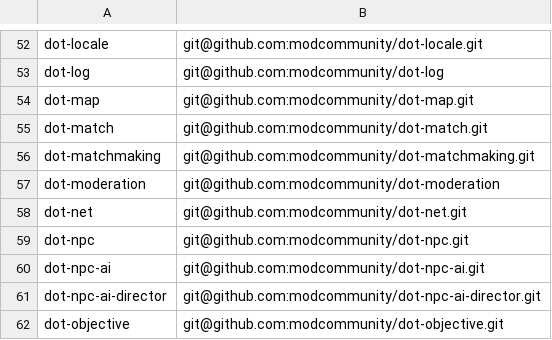
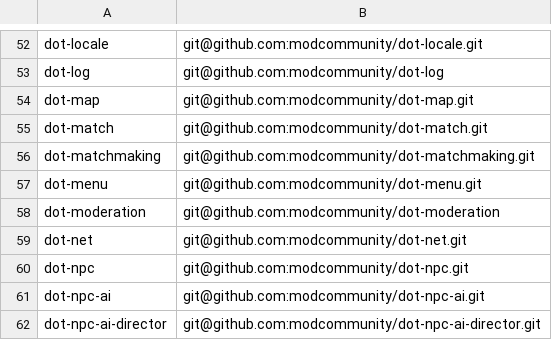
Before and after one commit to modcommunity/dot-bootstrap, a TSV file: projects.tsv, drawn as a sheet; only a part is shown, gaps mark what is left out; the shorter side is filled out with more unchanged rows.

```diff
--- a/projects.tsv
+++ b/projects.tsv
@@ -56,2 +56,3 @@ dot-match	git@github.com:modcommunity/dot-match.git
 dot-matchmaking	git@github.com:modcommunity/dot-matchmaking.git
+dot-menu	git@github.com:modcommunity/dot-menu.git
 dot-moderation	git@github.com:modcommunity/dot-moderation
```
